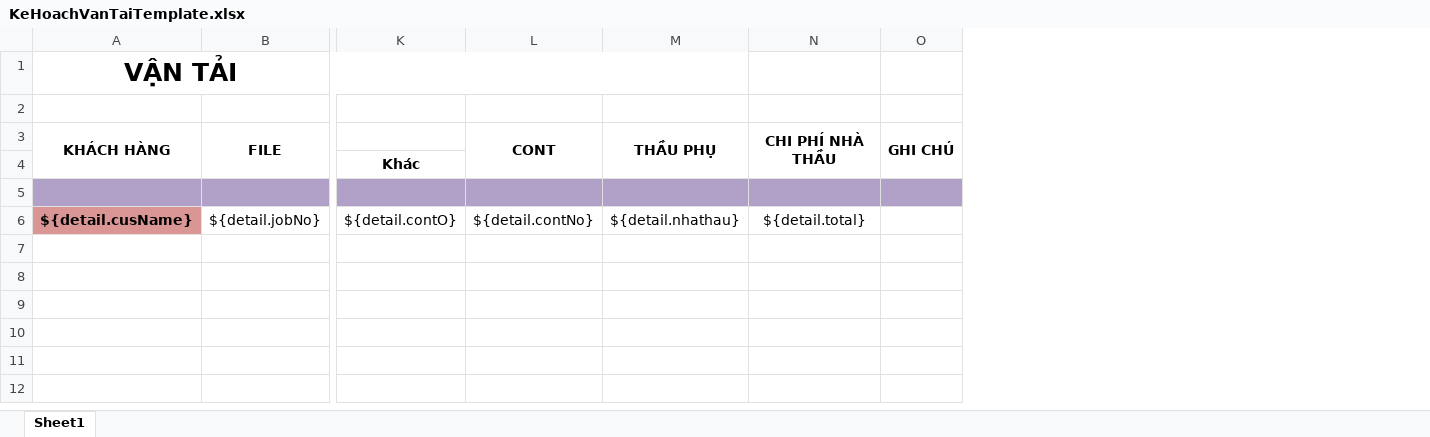
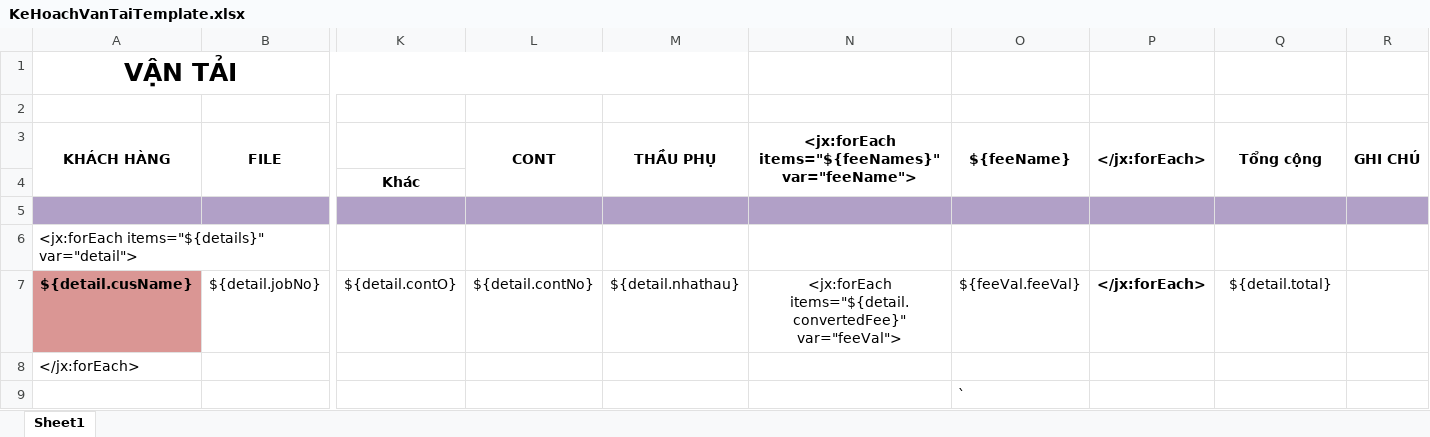
Before and after one commit to linhrepo/ael, an Excel workbook: src/main/resources/ExportTemplate/KeHoachVanTaiTemplate.xlsx, sheet Sheet1, drawn as a sheet; only a part is shown, gaps mark what is left out; values as stored, in another font and other column widths than the file's, no borders; addresses are those after the commit; rows hold the shown columns only; the diff names each change by its address in the sheet, - before the commit and + after, or states it on an @@ line.

```diff
--- a/src/main/resources/ExportTemplate/KeHoachVanTaiTemplate.xlsx (sheet Sheet1)
+++ b/src/main/resources/ExportTemplate/KeHoachVanTaiTemplate.xlsx (sheet Sheet1)
+column N, row 3: <jx:forEach items="${feeNames}" var="feeName">; row 7: <jx:forEach items="${detail.convertedFee}" var="feeVal">
+column O, row 3: ${feeName}; row 7: ${feeVal.feeVal}
+column P, row 3: </jx:forEach>; row 7: </jx:forEach>
-Q3: CHI PHÍ NHÀ THẦU
+Q3: Tổng cộng
+row 6: <jx:forEach items="${details}" var="detail">
+row 8: </jx:forEach>
+row 9:  |  |  |  |  |  | `
```
Also changed, not shown: 2 other files.
